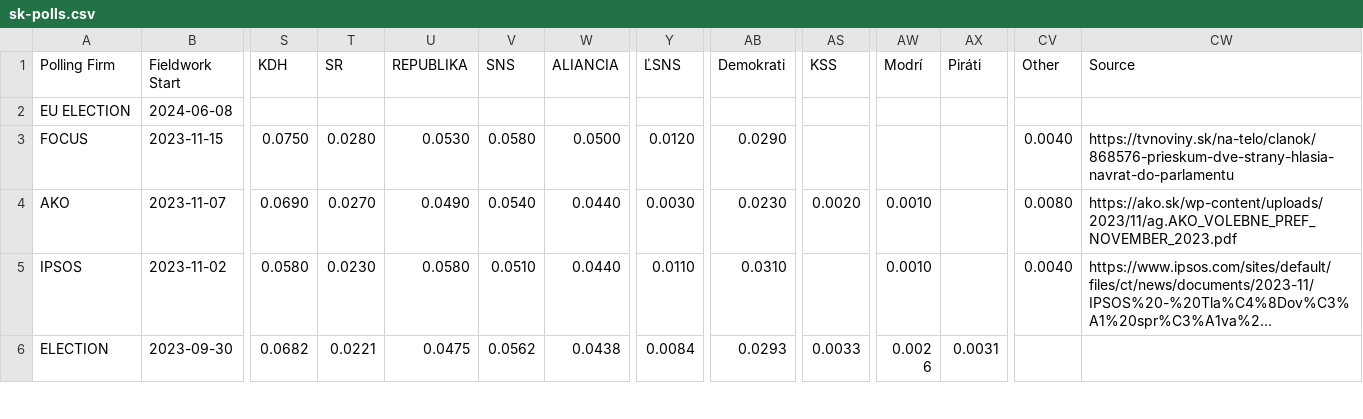
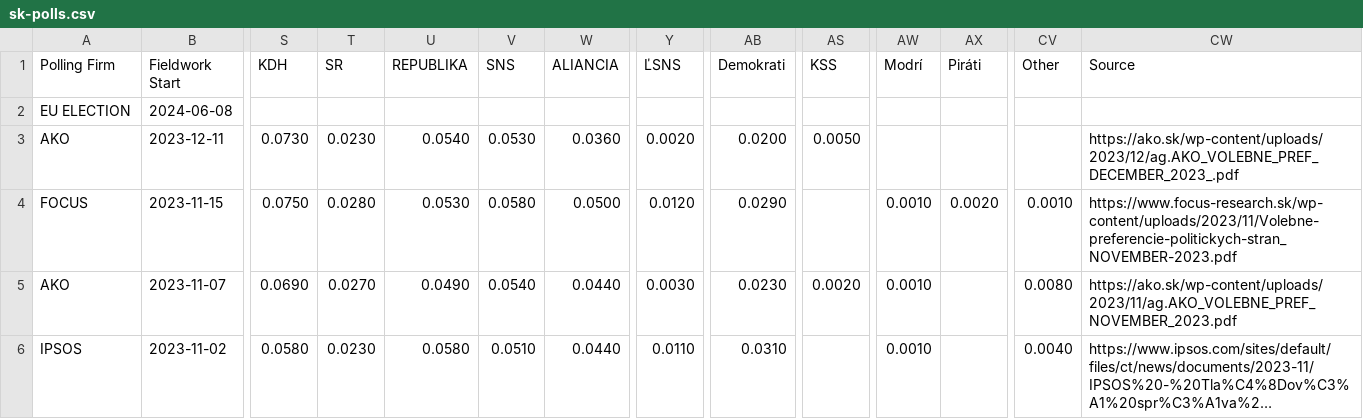
Before and after one commit to acernek/acernek.github.io, a CSV file: sk-polls/data/sk-polls.csv, drawn as a sheet; only a part is shown, gaps mark what is left out; the shorter side is filled out with more unchanged rows; long unchanged cells end in …; addresses are those after the commit; rows hold the shown columns only; the diff names each change by its address in the sheet, - before the commit and + after, or states it on an @@ line.

```diff
--- a/sk-polls/data/sk-polls.csv
+++ b/sk-polls/data/sk-polls.csv
+row 3: AKO | 2023-12-11 | 0.0730 | 0.0230 | 0.0540 | 0.0530 | 0.0360 | 0.0020 | 0.0200 | 0.0050 |  |  |  | https://ako.sk/wp-content/uploads/2023/12/ag.AKO_VOLEBNE_PREF_DECEMBER_2023_.pdf
-AW4 (Modrí): (empty)
+AW4 (Modrí): 0.0010
-AX4 (Piráti): (empty)
+AX4 (Piráti): 0.0020
-CV4 (Other): 0.0040
+CV4 (Other): 0.0010
-CW4 (Source): https://tvnoviny.sk/na-telo/clanok/868576-prieskum-dve-strany-hlasia-navrat-do-parlamentu
+CW4 (Source): https://www.focus-research.sk/wp-content/uploads/2023/11/Volebne-preferencie-politickych-stran_NOVEMBER-2023.pdf
```
Also changed, not shown: sk-polls/data/sk-trust.csv, 4 other files.
